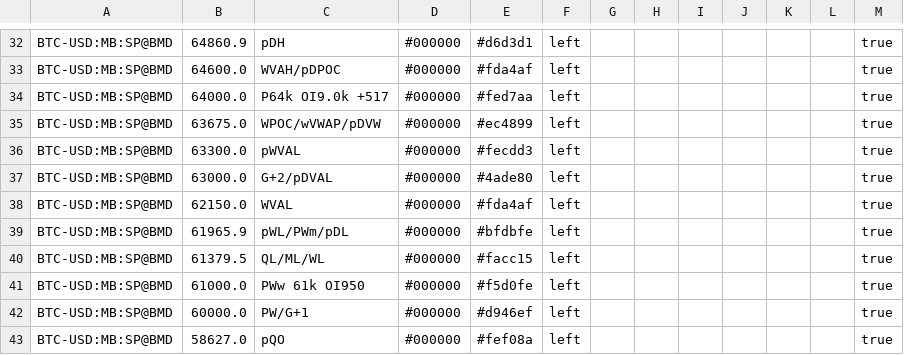
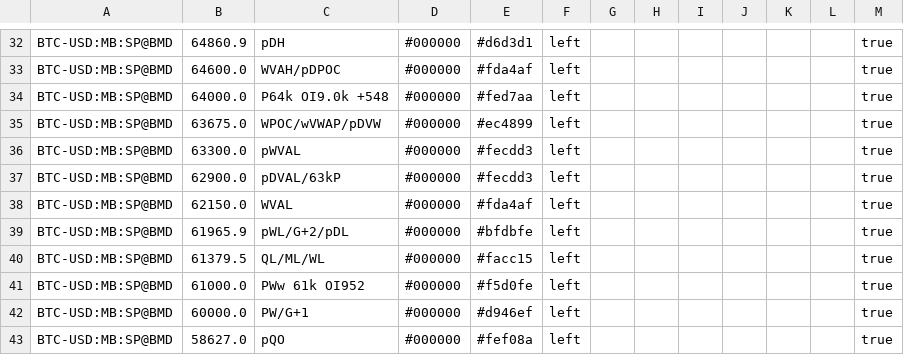
Before and after one commit to trendset1/bm-levels, a CSV file: bm_levels.csv, drawn as a sheet; only a part is shown, gaps mark what is left out; the diff covers the shown part only.

```diff
--- a/bm_levels.csv
+++ b/bm_levels.csv
@@ -33,10 +33,10 @@
 "BTC-USD:MB:SP@BMD","64600.0","WVAH/pDPOC","#000000","#fda4af","left","","","","","","","true"
-"BTC-USD:MB:SP@BMD","64000.0","P64k OI9.0k +517","#000000","#fed7aa","left","","","","","","","true"
+"BTC-USD:MB:SP@BMD","64000.0","P64k OI9.0k +548","#000000","#fed7aa","left","","","","","","","true"
 "BTC-USD:MB:SP@BMD","63675.0","WPOC/wVWAP/pDVW","#000000","#ec4899","left","","","","","","","true"
 "BTC-USD:MB:SP@BMD","63300.0","pWVAL","#000000","#fecdd3","left","","","","","","","true"
-"BTC-USD:MB:SP@BMD","63000.0","G+2/pDVAL","#000000","#4ade80","left","","","","","","","true"
+"BTC-USD:MB:SP@BMD","62900.0","pDVAL/63kP","#000000","#fecdd3","left","","","","","","","true"
 "BTC-USD:MB:SP@BMD","62150.0","WVAL","#000000","#fda4af","left","","","","","","","true"
-"BTC-USD:MB:SP@BMD","61965.9","pWL/PWm/pDL","#000000","#bfdbfe","left","","","","","","","true"
+"BTC-USD:MB:SP@BMD","61965.9","pWL/G+2/pDL","#000000","#bfdbfe","left","","","","","","","true"
 "BTC-USD:MB:SP@BMD","61379.5","QL/ML/WL","#000000","#facc15","left","","","","","","","true"
-"BTC-USD:MB:SP@BMD","61000.0","PWw 61k OI950","#000000","#f5d0fe","left","","","","","","","true"
+"BTC-USD:MB:SP@BMD","61000.0","PWw 61k OI952","#000000","#f5d0fe","left","","","","","","","true"
 "BTC-USD:MB:SP@BMD","60000.0","PW/G+1","#000000","#d946ef","left","","","","","","","true"
```
Also changed, not shown: 76 edited cells elsewhere in this file, 1 other file.
